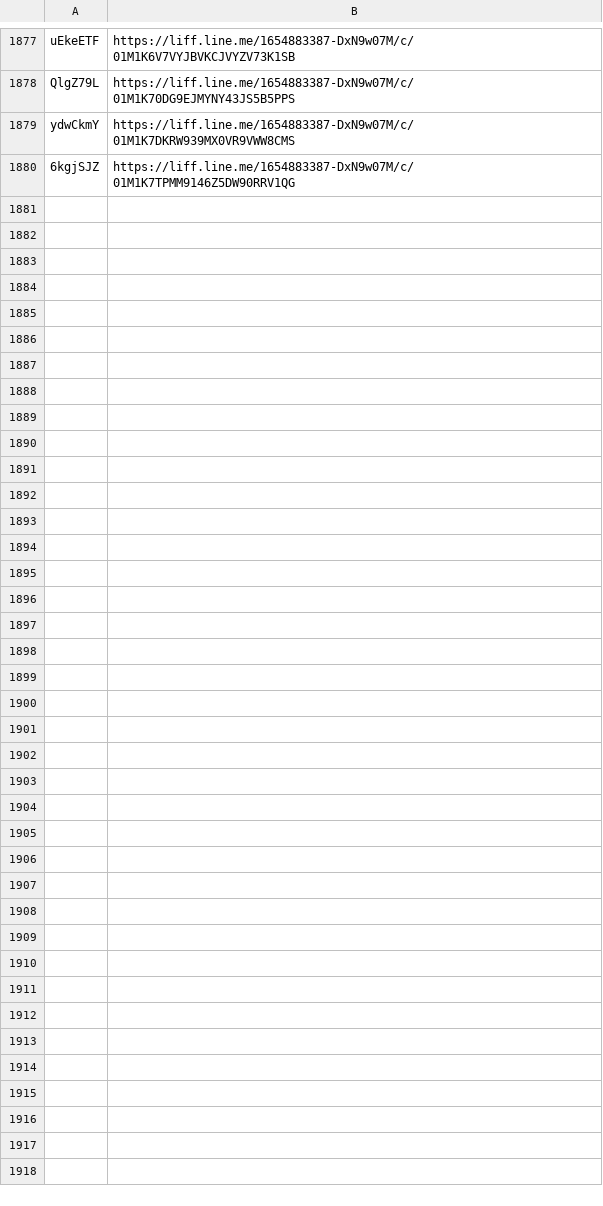
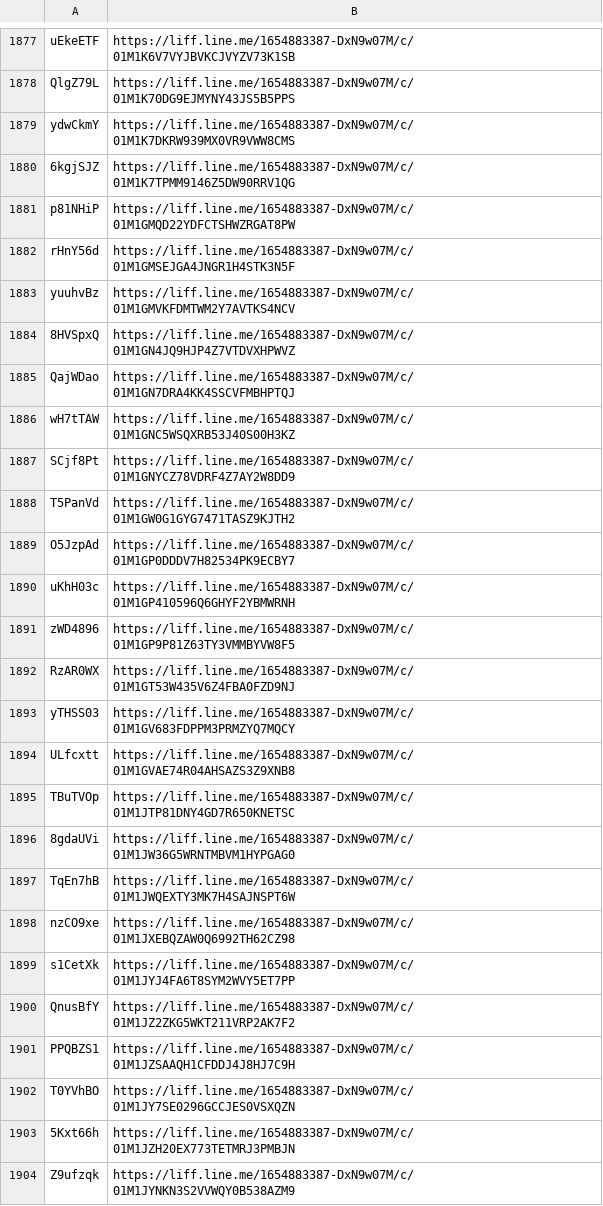
Before and after one commit to wowack7/beybuilder, a TSV file: data/draw/mapping.tsv, drawn as a sheet; only a part is shown, gaps mark what is left out; the diff names each change by its address in the sheet, - before the commit and + after, or states it on an @@ line.

Commit message:
chore(draw): 補進台南南紡、高雄大遠百、台南新天地 9/4 這批的抽選連結

```diff
--- a/data/draw/mapping.tsv
+++ b/data/draw/mapping.tsv
+row 1881: p81NHiP | https://liff.line.me/1654883387-DxN9w07M/c/01M1GMQD22YDFCTSHWZRGAT8PW
+row 1882: rHnY56d | https://liff.line.me/1654883387-DxN9w07M/c/01M1GMSEJGA4JNGR1H4STK3N5F
+row 1883: yuuhvBz | https://liff.line.me/1654883387-DxN9w07M/c/01M1GMVKFDMTWM2Y7AVTKS4NCV
+row 1884: 8HVSpxQ | https://liff.line.me/1654883387-DxN9w07M/c/01M1GN4JQ9HJP4Z7VTDVXHPWVZ
+row 1885: QajWDao | https://liff.line.me/1654883387-DxN9w07M/c/01M1GN7DRA4KK4SSCVFMBHPTQJ
+row 1886: wH7tTAW | https://liff.line.me/1654883387-DxN9w07M/c/01M1GNC5WSQXRB53J40S00H3KZ
+row 1887: SCjf8Pt | https://liff.line.me/1654883387-DxN9w07M/c/01M1GNYCZ78VDRF4Z7AY2W8DD9
+row 1888: T5PanVd | https://liff.line.me/1654883387-DxN9w07M/c/01M1GW0G1GYG7471TASZ9KJTH2
+row 1889: O5JzpAd | https://liff.line.me/1654883387-DxN9w07M/c/01M1GP0DDDV7H82534PK9ECBY7
+row 1890: uKhH03c | https://liff.line.me/1654883387-DxN9w07M/c/01M1GP410596Q6GHYF2YBMWRNH
+row 1891: zWD4896 | https://liff.line.me/1654883387-DxN9w07M/c/01M1GP9P81Z63TY3VMMBYVW8F5
+row 1892: RzAR0WX | https://liff.line.me/1654883387-DxN9w07M/c/01M1GT53W435V6Z4FBA0FZD9NJ
+row 1893: yTHSS03 | https://liff.line.me/1654883387-DxN9w07M/c/01M1GV683FDPPM3PRMZYQ7MQCY
+row 1894: ULfcxtt | https://liff.line.me/1654883387-DxN9w07M/c/01M1GVAE74R04AHSAZS3Z9XNB8
+row 1895: TBuTVOp | https://liff.line.me/1654883387-DxN9w07M/c/01M1JTP81DNY4GD7R650KNETSC
+row 1896: 8gdaUVi | https://liff.line.me/1654883387-DxN9w07M/c/01M1JW36G5WRNTMBVM1HYPGAG0
+row 1897: TqEn7hB | https://liff.line.me/1654883387-DxN9w07M/c/01M1JWQEXTY3MK7H4SAJNSPT6W
+row 1898: nzCO9xe | https://liff.line.me/1654883387-DxN9w07M/c/01M1JXEBQZAW0Q6992TH62CZ98
+row 1899: s1CetXk | https://liff.line.me/1654883387-DxN9w07M/c/01M1JYJ4FA6T8SYM2WVY5ET7PP
+row 1900: QnusBfY | https://liff.line.me/1654883387-DxN9w07M/c/01M1JZ2ZKG5WKT211VRP2AK7F2
+row 1901: PPQBZS1 | https://liff.line.me/1654883387-DxN9w07M/c/01M1JZSAAQH1CFDDJ4J8HJ7C9H
+row 1902: T0YVhBO | https://liff.line.me/1654883387-DxN9w07M/c/01M1JY7SE0296GCCJES0VSXQZN
+row 1903: 5Kxt66h | https://liff.line.me/1654883387-DxN9w07M/c/01M1JZH20EX773TETMRJ3PMBJN
+row 1904: Z9ufzqk | https://liff.line.me/1654883387-DxN9w07M/c/01M1JYNKN3S2VVWQY0B538AZM9
```
Also changed, not shown: data/draw/item_seen.tsv, 3 other files.
